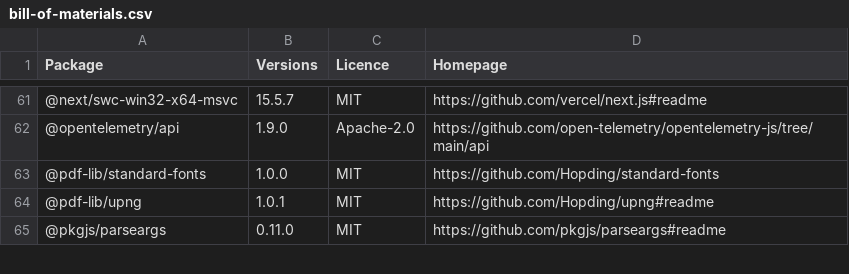
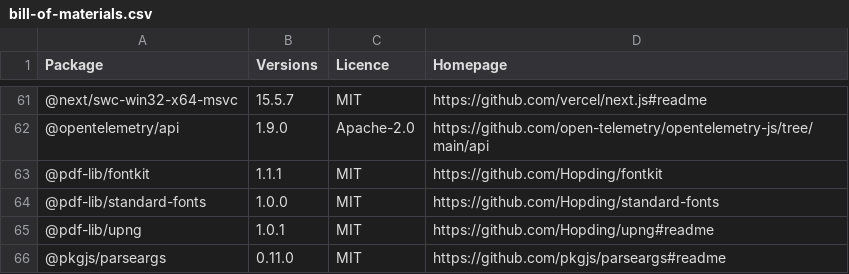
Before and after one commit to synapp-dev/synapp, a CSV file: apps/bullyproof/docs/handover/bill-of-materials.csv, drawn as a sheet; only a part is shown, gaps mark what is left out; the diff names each change by its address in the sheet, - before the commit and + after, or states it on an @@ line.

Commit message:
docs(bullyproof): final acceptance package - FINAL completion register, D6 word copies, acceptance letter, invoice, cover email, BoM regen

```diff
--- a/apps/bullyproof/docs/handover/bill-of-materials.csv
+++ b/apps/bullyproof/docs/handover/bill-of-materials.csv
+row 63: @pdf-lib/fontkit | 1.1.1 | MIT | https://github.com/Hopding/fontkit
```
Also changed, not shown: 12 other files.
